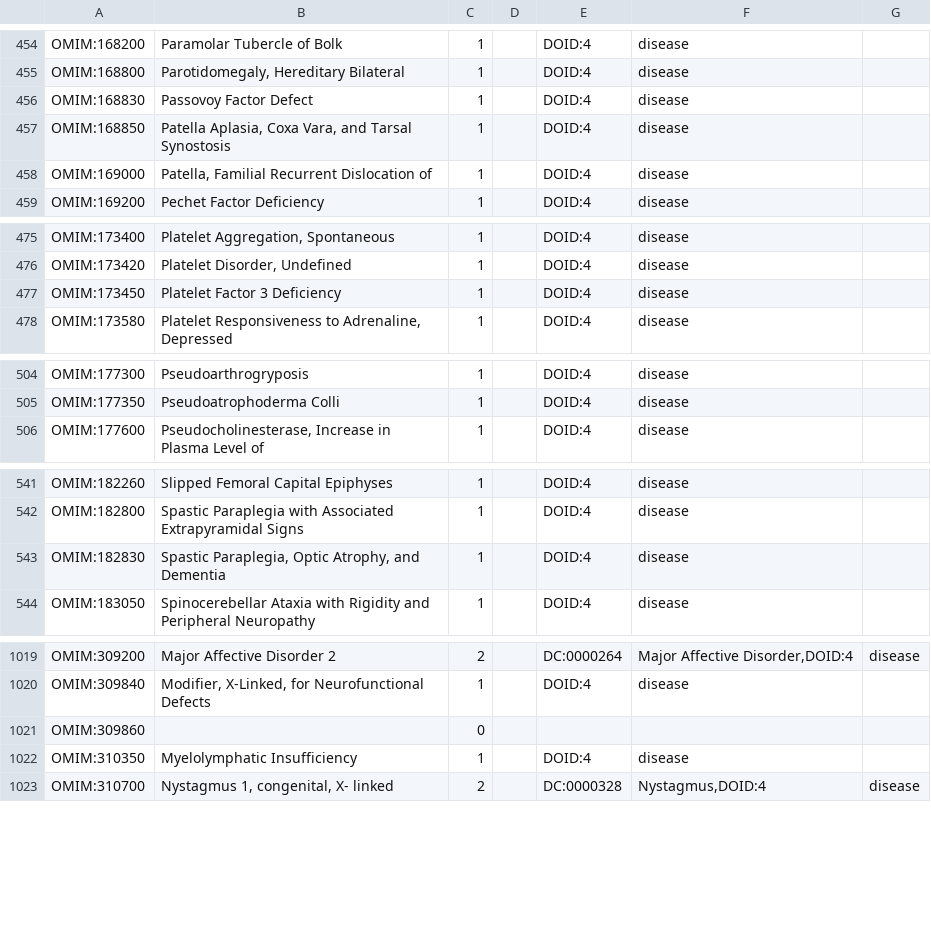
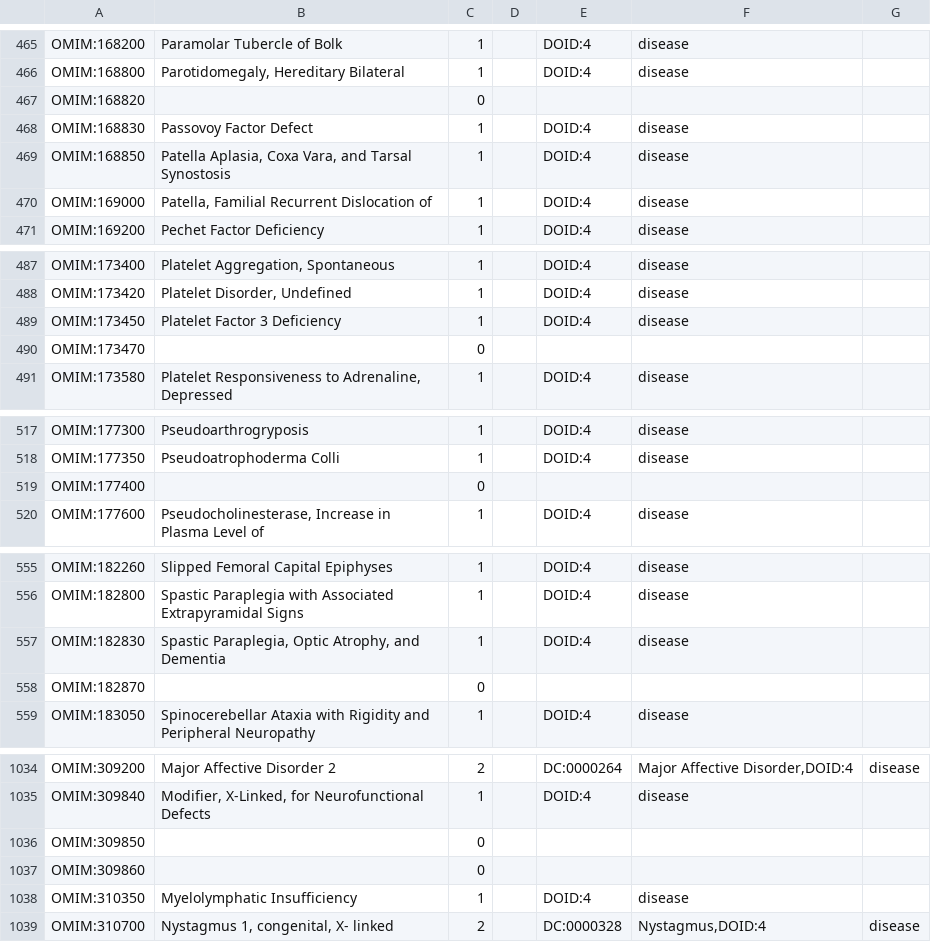
Before and after one commit to obophenotype/obsolete-hdo, a TSV file: src/experimental/mondo_unclassified.tsv, drawn as a sheet; only a part is shown, gaps mark what is left out; the diff covers the shown part only; the diff names each change by its address in the sheet, - before the commit and + after, or states it on an @@ line.

```diff
--- a/src/experimental/mondo_unclassified.tsv
+++ b/src/experimental/mondo_unclassified.tsv
+row 467: OMIM:168820 |  | 0
+row 490: OMIM:173470 |  | 0
+row 519: OMIM:177400 |  | 0
+row 558: OMIM:182870 |  | 0
+row 1036: OMIM:309850 |  | 0
```
Also changed, not shown: 13 added rows elsewhere in this file, 2 other files.
